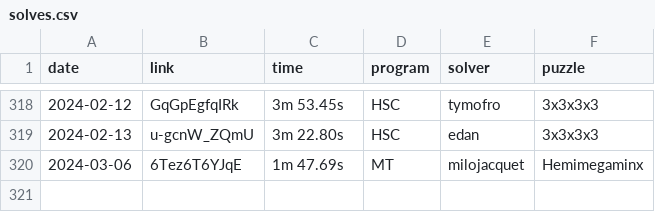
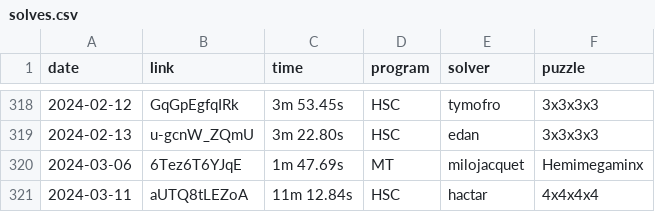
Before and after one commit to Hypercubers/hypercubing.xyz, a CSV file: docs/leaderboards/solves.csv, drawn as a sheet; only a part is shown, gaps mark what is left out.

Commit message:
Add Hactar 4^4 PB

```diff
--- a/docs/leaderboards/solves.csv
+++ b/docs/leaderboards/solves.csv
@@ -320 +320,2 @@ date,       link,                  time, program,   solver,             puzzle
 2024-03-06, 6Tez6T6YJqE,       1m 47.69s, MT,       milojacquet,        Hemimegaminx
+2024-03-11, aUTQ8tLEZoA,      11m 12.84s, HSC,      hactar,             4x4x4x4
```
